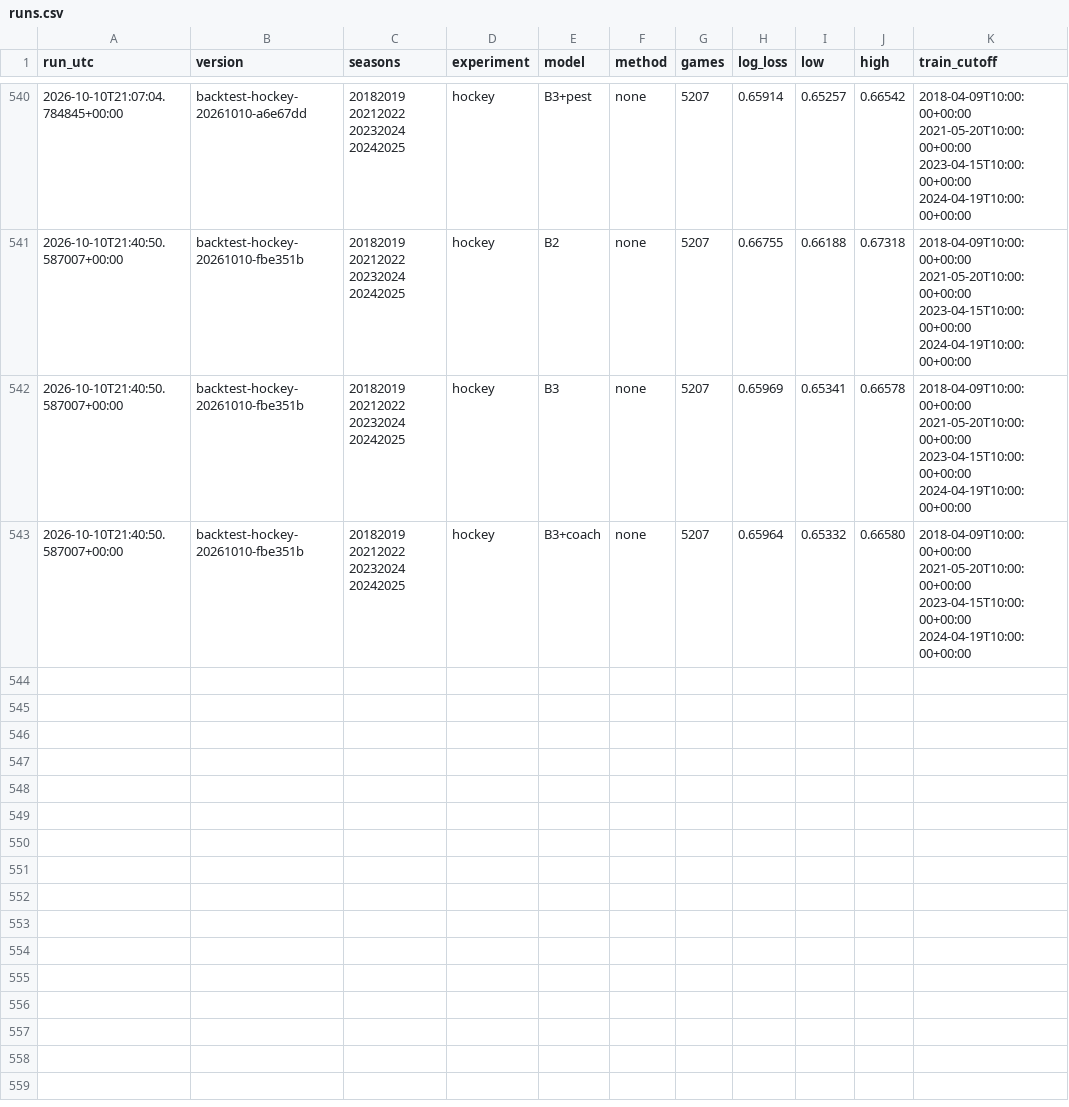
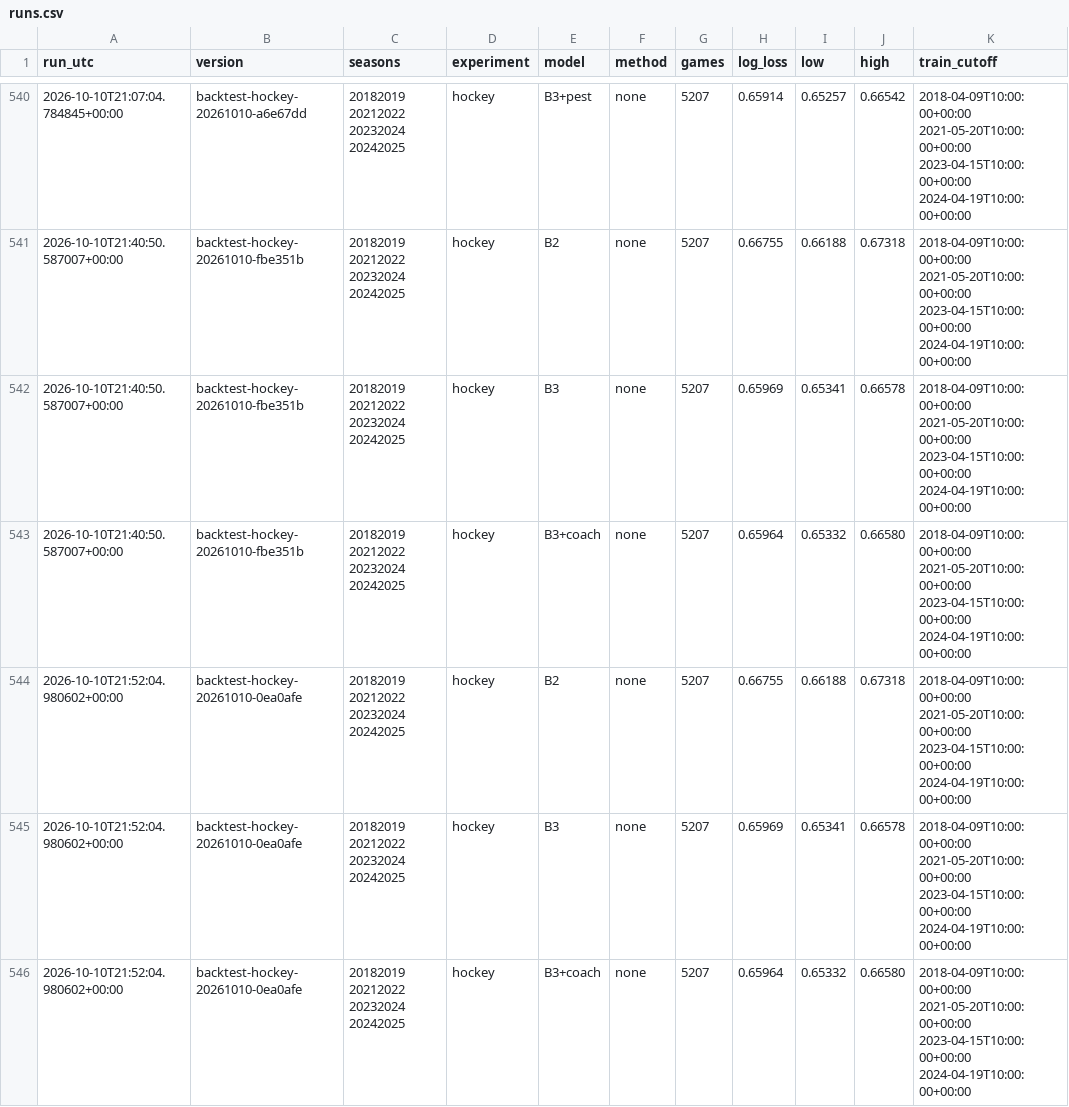
Before and after one commit to HeikkiMatias/nhl-edge, a CSV file: reports/backtest/runs.csv, drawn as a sheet; only a part is shown, gaps mark what is left out; the diff names each change by its address in the sheet, - before the commit and + after, or states it on an @@ line.

```diff
--- a/reports/backtest/runs.csv
+++ b/reports/backtest/runs.csv
+row 544: 2026-10-10T21:52:04.980602+00:00 | backtest-hockey-20261010-0ea0afe | 20182019 20212022 20232024 20242025 | hockey | B2 | none | 5207 | 0.66755 | 0.66188 | 0.67318 | 2018-04-09T10:00:00+00:00 2021-05-20T10:00:00+00:00 2023-04-15T10:00:00+00:00 2024-04-19T10:00:00+00:00
+row 545: 2026-10-10T21:52:04.980602+00:00 | backtest-hockey-20261010-0ea0afe | 20182019 20212022 20232024 20242025 | hockey | B3 | none | 5207 | 0.65969 | 0.65341 | 0.66578 | 2018-04-09T10:00:00+00:00 2021-05-20T10:00:00+00:00 2023-04-15T10:00:00+00:00 2024-04-19T10:00:00+00:00
+row 546: 2026-10-10T21:52:04.980602+00:00 | backtest-hockey-20261010-0ea0afe | 20182019 20212022 20232024 20242025 | hockey | B3+coach | none | 5207 | 0.65964 | 0.65332 | 0.66580 | 2018-04-09T10:00:00+00:00 2021-05-20T10:00:00+00:00 2023-04-15T10:00:00+00:00 2024-04-19T10:00:00+00:00
```
Also changed, not shown: 2 other files.
